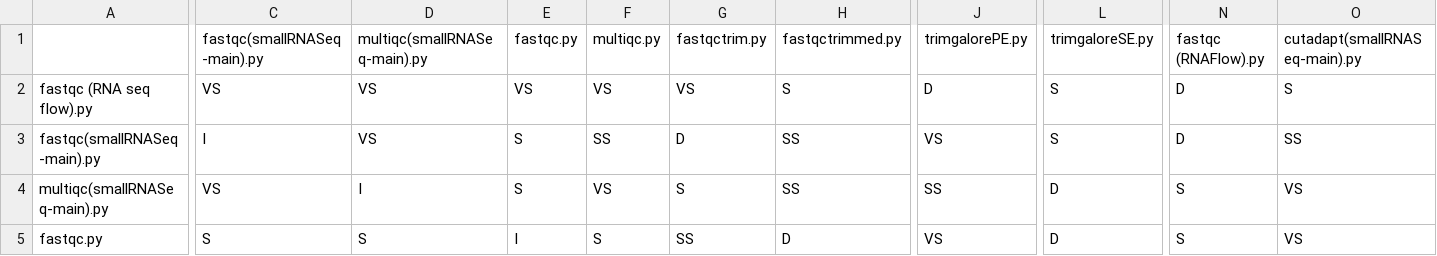
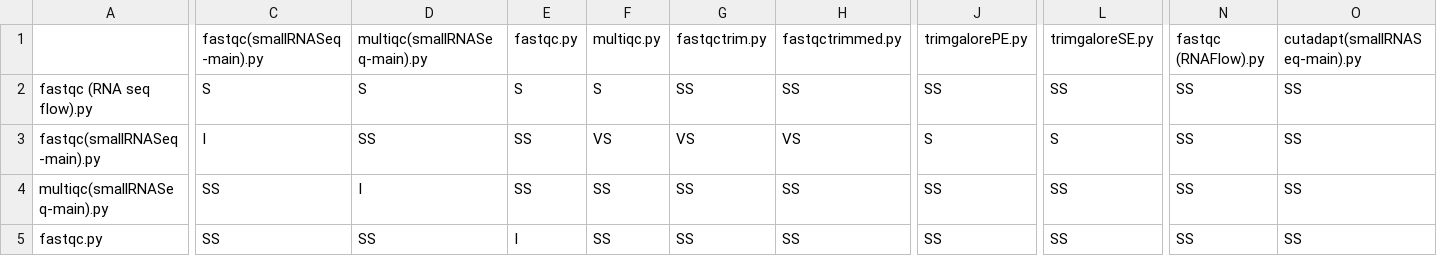
Before and after one commit to Kubilay-Meydan/TER-M1, a CSV file: rules_for_comparison/file_comparison_matrix.csv, drawn as a sheet; only a part is shown, gaps mark what is left out; the diff covers the shown part only; the diff names each change by its address in the sheet, - before the commit and + after, or states it on an @@ line.

```diff
--- a/rules_for_comparison/file_comparison_matrix.csv
+++ b/rules_for_comparison/file_comparison_matrix.csv
-C2: VS
+C2: S
-D2: VS
+D2: S
-E2: VS
+E2: S
-F2: VS
+F2: S
-G2: VS
+G2: SS
-H2: S
+H2: SS
-J2: D
+J2: SS
-L2: S
+L2: SS
-N2:N3: D
+N2:N3: SS
-O2: S
+O2: SS
-D3: VS
+D3: SS
-E3:E4: S
+E3:E4: SS
-F3: SS
+F3: VS
-G3: D
+G3: VS
-H3: SS
+H3: VS
-J3: VS
+J3: S
-C4: VS
+C4: SS
-F4: VS
+F4: SS
-G4: S
+G4: SS
-L4:L5: D
+L4:L5: SS
-N4:N5: S
+N4:N5: SS
-O4:O5: VS
+O4:O5: SS
-C5: S
+C5: SS
-D5: S
+D5: SS
-F5: S
+F5: SS
-H5: D
+H5: SS
-J5: VS
+J5: SS
```
Also changed, not shown: 106 edited cells elsewhere in this file, 19 other files.
